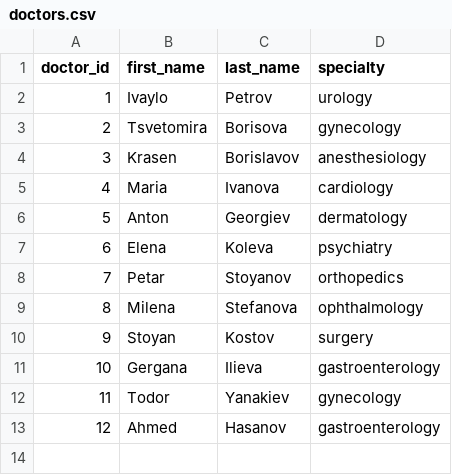
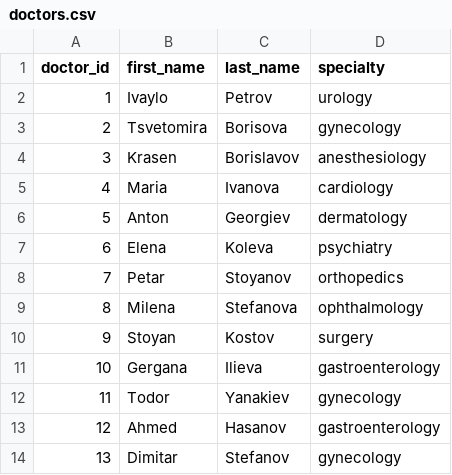
Before and after one commit to TodorYanakiev/Hospital, a CSV file: doctors.csv, drawn as a sheet; the diff names each change by its address in the sheet, - before the commit and + after, or states it on an @@ line.

Commit message:
CSVWriter can add appointments, patients, and doctors.

```diff
--- a/doctors.csv
+++ b/doctors.csv
+row 14: 13 | Dimitar | Stefanov | gynecology
```
Also changed, not shown: 7 other files.
